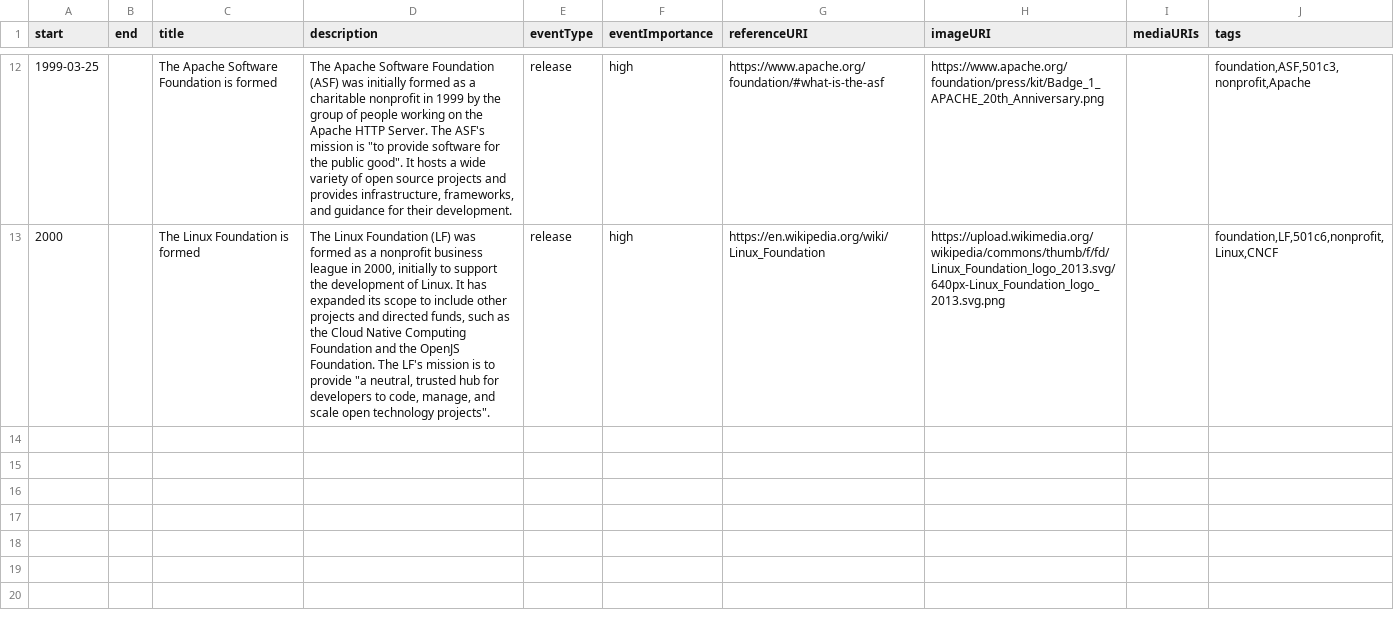
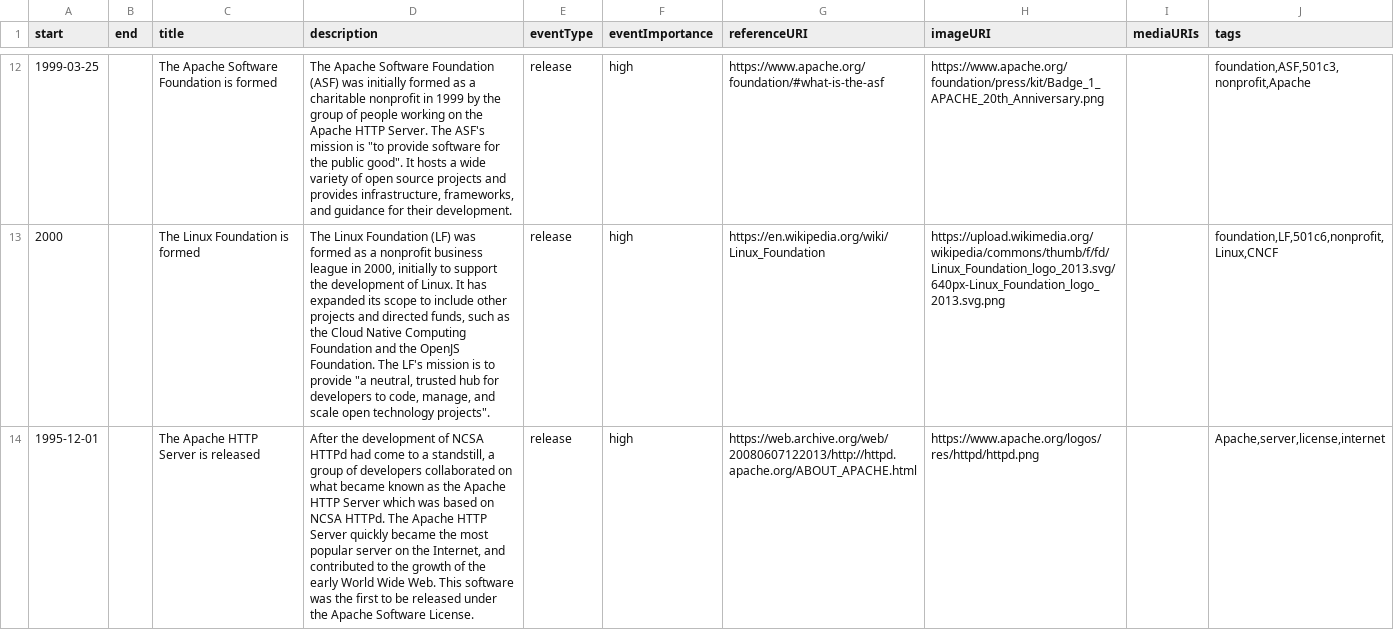
Before and after one commit to juliaferraioli/opensource-timeline, a CSV file: timeline.csv, drawn as a sheet; only a part is shown, gaps mark what is left out; the diff names each change by its address in the sheet, - before the commit and + after, or states it on an @@ line.

Commit message:
add the release of Apache HTTP Server

```diff
--- a/timeline.csv
+++ b/timeline.csv
+row 14: 1995-12-01 |  | The Apache HTTP Server is released | After the development of NCSA HTTPd had come to a standstill, a group of developers collaborated on what became known as the Apache HTTP Server which was based on NCSA HTTPd. The Apache HTTP Server quickly became the most popular server on the Internet, and contributed to the growth of the early World Wide Web. This software was the first to be released under the Apache Software License. | release | high | https://web.archive.org/web/20080607122013/http://httpd.apache.org/ABOUT_APACHE.html | https://www.apache.org/logos/res/httpd/httpd.png |  | Apache,server,license,internet
```
